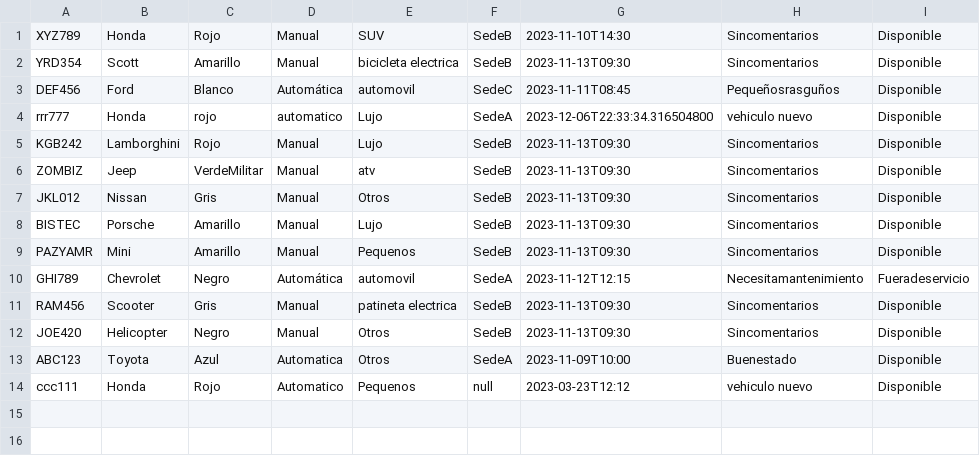
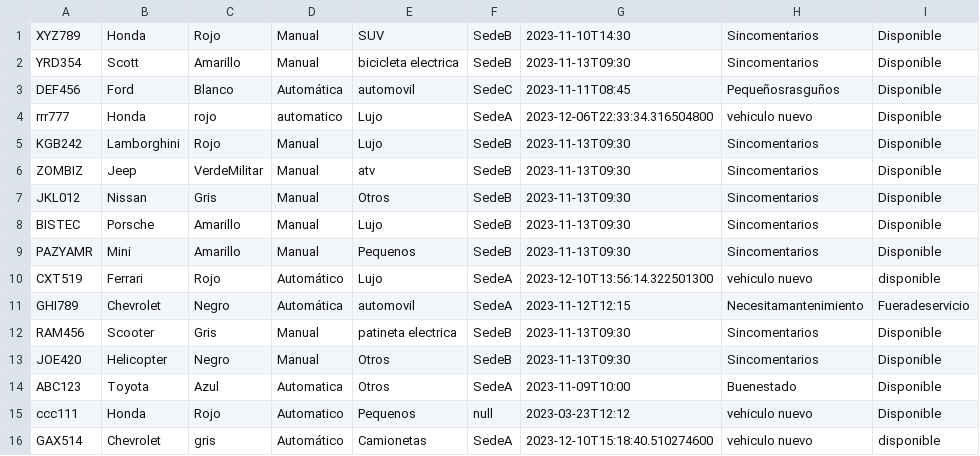
Before and after one commit to dpoo-grupo3-202320/Proyecto3, a CSV file: Entrega Proyecto/Proyecto3/Persistencia/Vehiculo.csv, drawn as a sheet; the diff names each change by its address in the sheet, - before the commit and + after, or states it on an @@ line.

Commit message:
Add consultar vehiculo

```diff
--- a/Entrega Proyecto/Proyecto3/Persistencia/Vehiculo.csv
+++ b/Entrega Proyecto/Proyecto3/Persistencia/Vehiculo.csv
+row 10: CXT519 | Ferrari | Rojo | Automático | Lujo | SedeA | 2023-12-10T13:56:14.322501300 | vehiculo nuevo | disponible
+row 16: GAX514 | Chevrolet | gris | Automático | Camionetas | SedeA | 2023-12-10T15:18:40.510274600 | vehiculo nuevo | disponible
```
Also changed, not shown: 6 other files.
